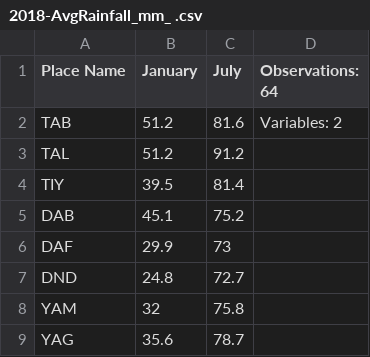
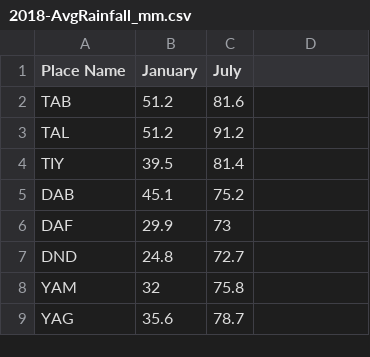
Before and after one commit to matthew-william-lock/Principal-Component-Analysis, a CSV file: src/2018-AvgRainfall_mm.csv (was src/2018-AvgRainfall_mm_ .csv), drawn as a sheet; only a part is shown.

```diff
--- a/src/2018-AvgRainfall_mm_ .csv
+++ b/src/2018-AvgRainfall_mm.csv
@@ -1,3 +1,3 @@
-Place Name,January,July,Observations: 64
-TAB,51.2,81.6,Variables: 2
+Place Name,January,July
+TAB,51.2,81.6,
 TAL,51.2,91.2,
```
Also changed, not shown: 8 other files.
